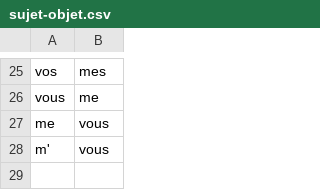
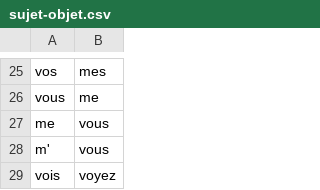
Before and after one commit to mab-plus/Derivation-symbolique-par-un-prof-virtuel, a CSV file: src/edu/projet/professeur/Data/sujet-objet.csv, drawn as a sheet; only a part is shown, gaps mark what is left out; the diff names each change by its address in the sheet, - before the commit and + after, or states it on an @@ line.

```diff
--- a/src/edu/projet/professeur/Data/sujet-objet.csv
+++ b/src/edu/projet/professeur/Data/sujet-objet.csv
+row 29: vois | voyez
```
Also changed, not shown: 2 other files.
